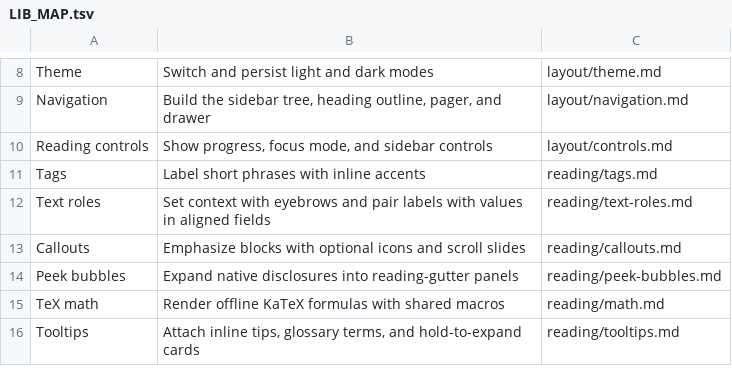
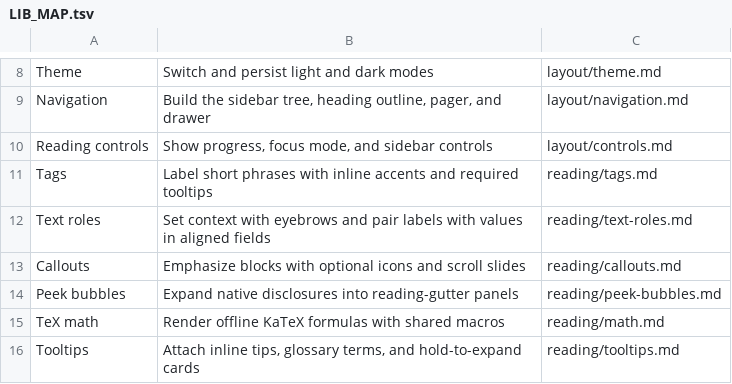
Before and after one commit to wmloh/offprint, a TSV file: docform/docs/LIB_MAP.tsv, drawn as a sheet; only a part is shown, gaps mark what is left out.

Commit message:
Added toggle for contour lines on heatmaps; enforced tags with hover tooltips; fixed missing next/previous buttons issue

```diff
--- a/docform/docs/LIB_MAP.tsv
+++ b/docform/docs/LIB_MAP.tsv
@@ -10,3 +10,3 @@ Navigation	Build the sidebar tree, heading outline, pager, and drawer	layout/nav
 Reading controls	Show progress, focus mode, and sidebar controls	layout/controls.md
-Tags	Label short phrases with inline accents	reading/tags.md
+Tags	Label short phrases with inline accents and required tooltips	reading/tags.md
 Text roles	Set context with eyebrows and pair labels with values in aligned fields	reading/text-roles.md
```
Also changed, not shown: 29 other files.
